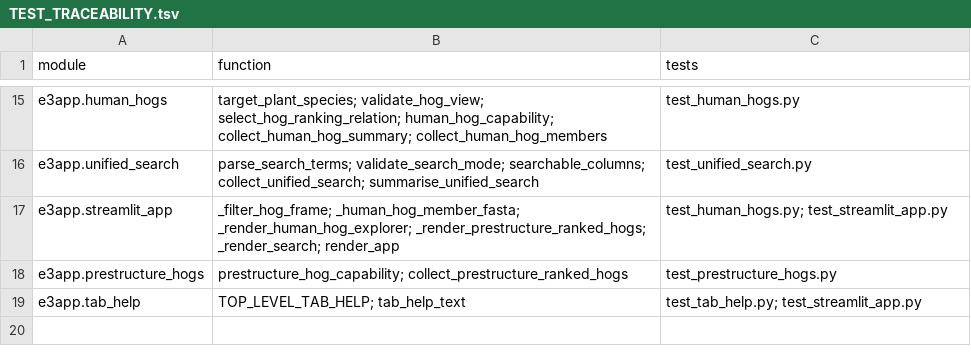
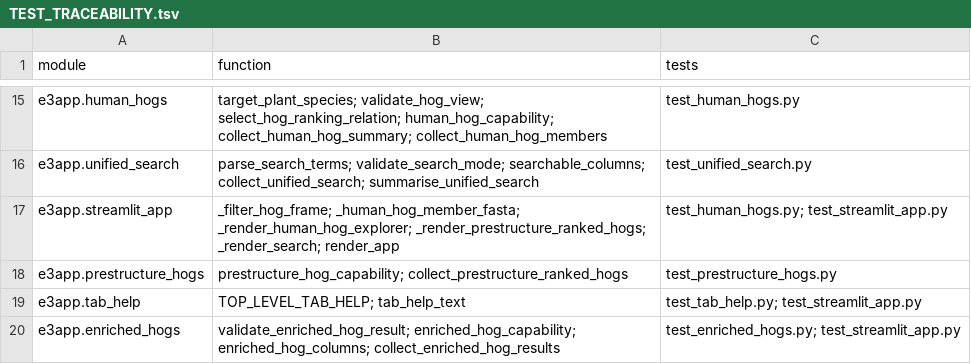
Before and after one commit to peterthorpe5/E3_project_draft, a TSV file: e3_python_app/docs/TEST_TRACEABILITY.tsv, drawn as a sheet; only a part is shown, gaps mark what is left out.

Commit message:
all results

```diff
--- a/e3_python_app/docs/TEST_TRACEABILITY.tsv
+++ b/e3_python_app/docs/TEST_TRACEABILITY.tsv
@@ -19 +19,2 @@ e3app.prestructure_hogs	prestructure_hog_capability; collect_prestructure_ranked
 e3app.tab_help	TOP_LEVEL_TAB_HELP; tab_help_text	test_tab_help.py; test_streamlit_app.py
+e3app.enriched_hogs	validate_enriched_hog_result; enriched_hog_capability; enriched_hog_columns; collect_enriched_hog_results	test_enriched_hogs.py; test_streamlit_app.py
```
Also changed, not shown: 24 other files.
